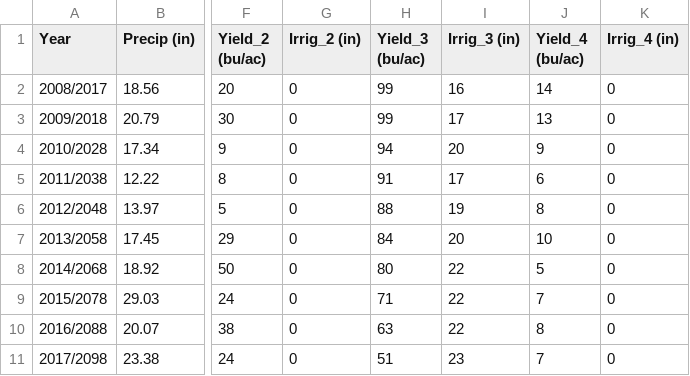
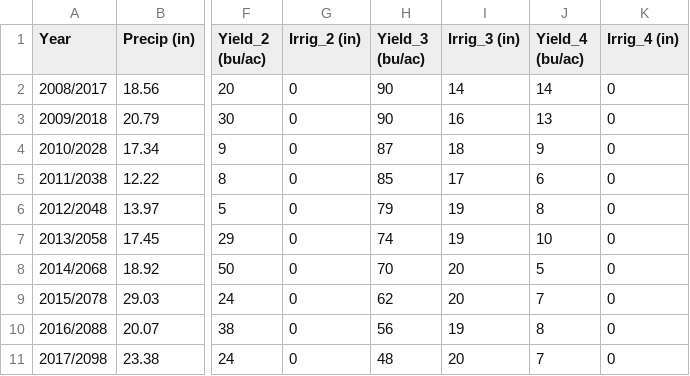
Before and after one commit to JPhetheet/FEWCalc, a CSV file: 3_Soybeans_inputs.csv, drawn as a sheet; only a part is shown, gaps mark what is left out; the diff names each change by its address in the sheet, - before the commit and + after, or states it on an @@ line.

```diff
--- a/3_Soybeans_inputs.csv
+++ b/3_Soybeans_inputs.csv
-H2:H3 (Yield_3 (bu/ac)): 99
+H2:H3 (Yield_3 (bu/ac)): 90
-I2 (Irrig_3 (in)): 16
+I2 (Irrig_3 (in)): 14
-I3 (Irrig_3 (in)): 17
+I3 (Irrig_3 (in)): 16
-H4 (Yield_3 (bu/ac)): 94
+H4 (Yield_3 (bu/ac)): 87
-I4 (Irrig_3 (in)): 20
+I4 (Irrig_3 (in)): 18
-H5 (Yield_3 (bu/ac)): 91
+H5 (Yield_3 (bu/ac)): 85
-H6 (Yield_3 (bu/ac)): 88
+H6 (Yield_3 (bu/ac)): 79
-H7 (Yield_3 (bu/ac)): 84
+H7 (Yield_3 (bu/ac)): 74
-I7 (Irrig_3 (in)): 20
+I7 (Irrig_3 (in)): 19
-H8 (Yield_3 (bu/ac)): 80
+H8 (Yield_3 (bu/ac)): 70
-I8:I9 (Irrig_3 (in)): 22
+I8:I9 (Irrig_3 (in)): 20
-H9 (Yield_3 (bu/ac)): 71
+H9 (Yield_3 (bu/ac)): 62
-H10 (Yield_3 (bu/ac)): 63
+H10 (Yield_3 (bu/ac)): 56
-I10 (Irrig_3 (in)): 22
+I10 (Irrig_3 (in)): 19
-H11 (Yield_3 (bu/ac)): 51
+H11 (Yield_3 (bu/ac)): 48
-I11 (Irrig_3 (in)): 23
+I11 (Irrig_3 (in)): 20
```
Also changed, not shown: 1_Corn_inputs.csv, 2_Wheat_inputs.csv, 2 other files.
